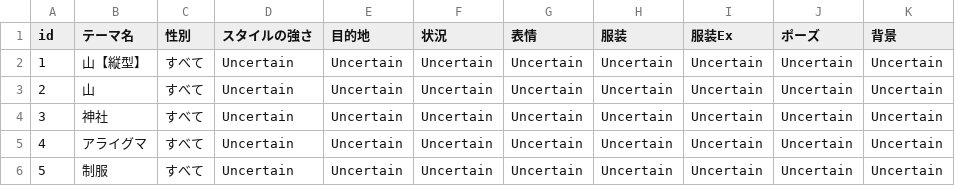
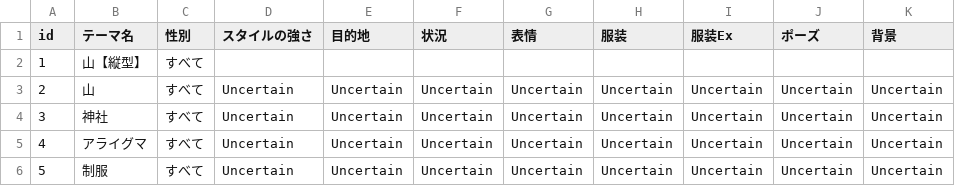
Before and after one commit to stageleft/daysai_prompt_analyzer, a CSV file: official_theme_list_jp.csv, drawn as a sheet; only a part is shown.

```diff
--- a/official_theme_list_jp.csv
+++ b/official_theme_list_jp.csv
@@ -1,3 +1,3 @@
 id,テーマ名,性別,スタイルの強さ,目的地,状況,表情,服装,服装Ex,ポーズ,背景
-1,山【縦型】,すべて,Uncertain,Uncertain,Uncertain,Uncertain,Uncertain,Uncertain,Uncertain,Uncertain
+1,山【縦型】,すべて,,,,,,,,
 2,山,すべて,Uncertain,Uncertain,Uncertain,Uncertain,Uncertain,Uncertain,Uncertain,Uncertain
```
Also changed, not shown: 2 other files.
